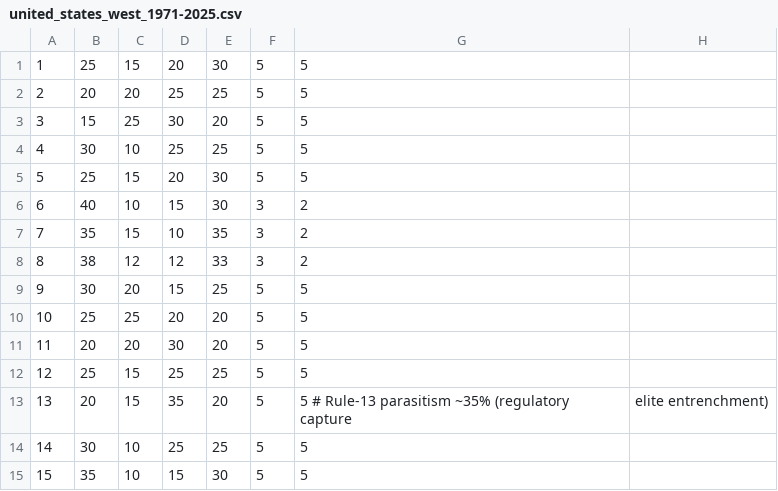
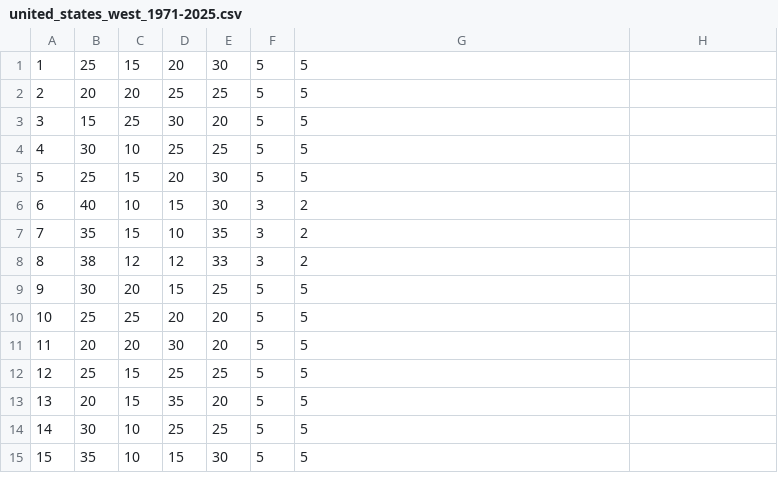
Before and after one commit to MementoMori15x6/15x6-sim, a CSV file: examples/united_states_west_1971-2025.csv, drawn as a sheet.

Commit message:
Update united_states_west_1971-2025.csv

```diff
--- a/examples/united_states_west_1971-2025.csv
+++ b/examples/united_states_west_1971-2025.csv
@@ -12,3 +12,3 @@
 12,25,15,25,25,5,5
-13,20,15,35,20,5,5   # Rule-13 parasitism ~35% (regulatory capture, elite entrenchment)
+13,20,15,35,20,5,5
 14,30,10,25,25,5,5
```
